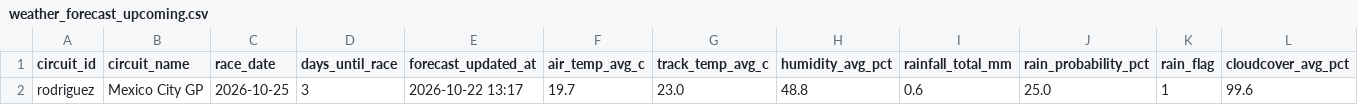
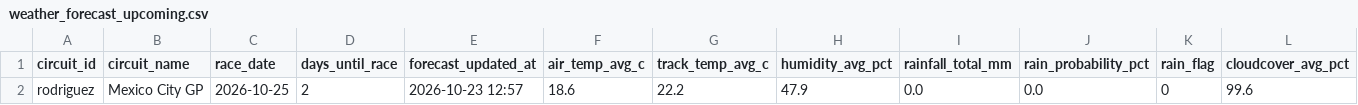
Before and after one commit to sreemaanshivkirth05/f1-predictor, a CSV file: data/weather_forecast_upcoming.csv, drawn as a sheet; only a part is shown; removed rows and columns are numbered as before the commit, all else as after; rows hold the shown columns only; the diff names each change by its address in the sheet, - before the commit and + after, or states it on an @@ line.

```diff
--- a/data/weather_forecast_upcoming.csv
+++ b/data/weather_forecast_upcoming.csv
-row 2: rodriguez | Mexico City GP | 2026-10-25 | 3 | 2026-10-22 13:17 | 19.7 | 23.0 | 48.8 | 0.6 | 25.0 | 1 | 99.6
+row 2: rodriguez | Mexico City GP | 2026-10-25 | 2 | 2026-10-23 12:57 | 18.6 | 22.2 | 47.9 | 0.0 | 0.0 | 0 | 99.6
```
Also changed, not shown: data/championship_probabilities.csv, data/final_predictions.csv, 2 other files.
